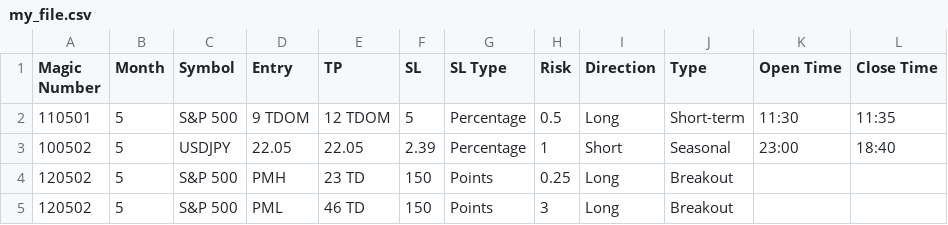
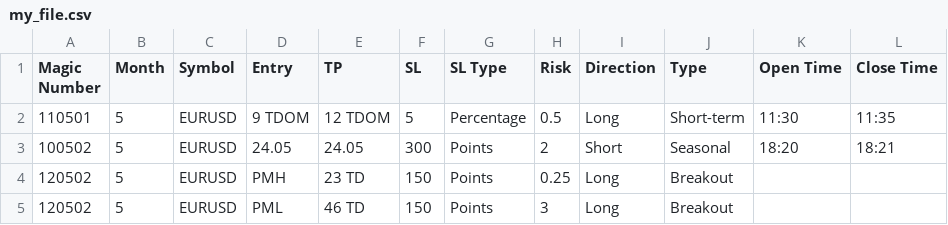
Before and after one commit to kvazymir1199/mt5-python-bot, a CSV file: files/my_file.csv, drawn as a sheet.

```diff
--- a/files/my_file.csv
+++ b/files/my_file.csv
@@ -1,5 +1,5 @@
 Magic Number;Month;Symbol;Entry;TP;SL;SL Type;Risk;Direction;Type;Open Time;Close Time
-110501;5;S&P 500;9 TDOM;12 TDOM;5;Percentage;0.5;Long;Short-term;11:30;11:35
-100502;5;USDJPY;22.05;22.05;2.39;Percentage;1;Short;Seasonal;23:00;18:40
-120502;5;S&P 500;PMH;23 TD;150;Points;0.25;Long;Breakout;;
-120502;5;S&P 500;PML;46 TD;150;Points;3;Long;Breakout;;
+110501;5;EURUSD;9 TDOM;12 TDOM;5;Percentage;0.5;Long;Short-term;11:30;11:35
+100502;5;EURUSD;24.05;24.05;300;Points;2;Short;Seasonal;18:20;18:21
+120502;5;EURUSD;PMH;23 TD;150;Points;0.25;Long;Breakout;;
+120502;5;EURUSD;PML;46 TD;150;Points;3;Long;Breakout;;
```
Also changed, not shown: 9 other files.
